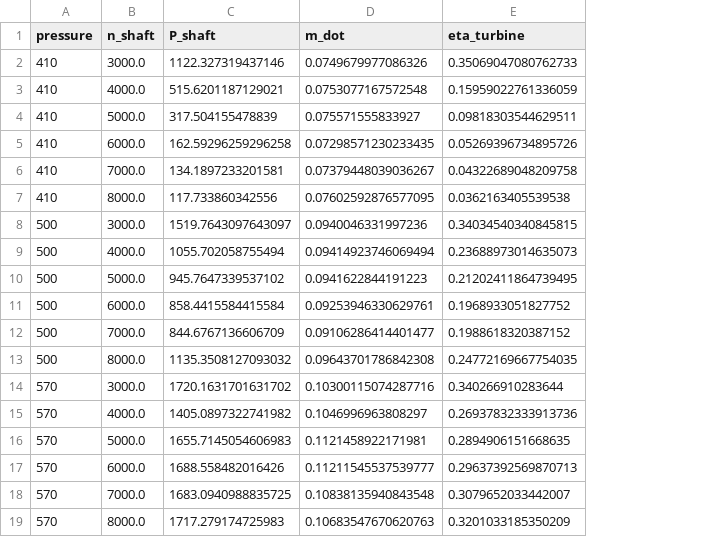
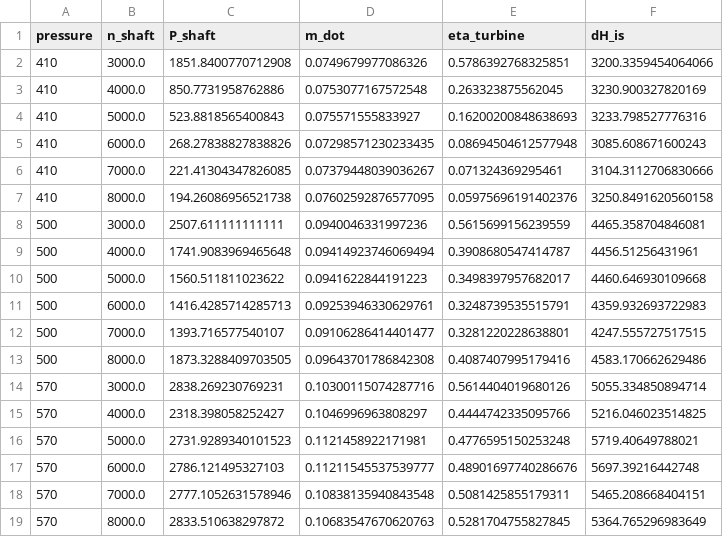
Before and after one commit to janspale/DEXPAND, a CSV file: experimental_data/MM_testrig_CTU/W50_Spratech/evaluated_data_2202324.csv, drawn as a sheet; the diff names each change by its address in the sheet, - before the commit and + after, or states it on an @@ line.

```diff
--- a/experimental_data/MM_testrig_CTU/W50_Spratech/evaluated_data_2202324.csv
+++ b/experimental_data/MM_testrig_CTU/W50_Spratech/evaluated_data_2202324.csv
+column F (dH_is), rows 2-19: 3200.3359454064066 | 3230.900327820169 | 3233.798527776316 | 3085.608671600243 | 3104.3112706830666 | 3250.8491620560158 | 4465.358704846081 | 4456.51256431961 | 4460.646930109668 | 4359.932693722983 | 4247.555727517515 | 4583.170662629486 | 5055.334850894714 | 5216.046023514825 | 5719.40649788021 | 5697.39216442748 | 5465.208668404151 | 5364.765296983649
-C2 (P_shaft): 1122.327319437146
+C2 (P_shaft): 1851.8400770712908
-E2 (eta_turbine): 0.35069047080762733
+E2 (eta_turbine): 0.5786392768325851
-C3 (P_shaft): 515.6201187129021
+C3 (P_shaft): 850.7731958762886
-E3 (eta_turbine): 0.15959022761336059
+E3 (eta_turbine): 0.263323875562045
-C4 (P_shaft): 317.504155478839
+C4 (P_shaft): 523.8818565400843
-E4 (eta_turbine): 0.09818303544629511
+E4 (eta_turbine): 0.16200200848638693
-C5 (P_shaft): 162.59296259296258
+C5 (P_shaft): 268.27838827838826
-E5 (eta_turbine): 0.05269396734895726
+E5 (eta_turbine): 0.08694504612577948
-C6 (P_shaft): 134.1897233201581
+C6 (P_shaft): 221.41304347826085
-E6 (eta_turbine): 0.04322689048209758
+E6 (eta_turbine): 0.071324369295461
-C7 (P_shaft): 117.733860342556
+C7 (P_shaft): 194.26086956521738
-E7 (eta_turbine): 0.0362163405539538
+E7 (eta_turbine): 0.05975696191402376
-C8 (P_shaft): 1519.7643097643097
+C8 (P_shaft): 2507.611111111111
-E8 (eta_turbine): 0.34034540340845815
+E8 (eta_turbine): 0.5615699156239559
-C9 (P_shaft): 1055.702058755494
+C9 (P_shaft): 1741.9083969465648
-E9 (eta_turbine): 0.23688973014635073
+E9 (eta_turbine): 0.3908680547414787
-C10 (P_shaft): 945.7647339537102
+C10 (P_shaft): 1560.511811023622
-E10 (eta_turbine): 0.21202411864739495
+E10 (eta_turbine): 0.3498397957682017
-C11 (P_shaft): 858.4415584415584
+C11 (P_shaft): 1416.4285714285713
-E11 (eta_turbine): 0.1968933051827752
+E11 (eta_turbine): 0.3248739535515791
-C12 (P_shaft): 844.6767136606709
+C12 (P_shaft): 1393.716577540107
-E12 (eta_turbine): 0.1988618320387152
+E12 (eta_turbine): 0.3281220228638801
-C13 (P_shaft): 1135.3508127093032
+C13 (P_shaft): 1873.3288409703505
-E13 (eta_turbine): 0.24772169667754035
+E13 (eta_turbine): 0.4087407995179416
-C14 (P_shaft): 1720.1631701631702
+C14 (P_shaft): 2838.269230769231
-E14 (eta_turbine): 0.340266910283644
+E14 (eta_turbine): 0.5614404019680126
-C15 (P_shaft): 1405.0897322741982
+C15 (P_shaft): 2318.398058252427
-E15 (eta_turbine): 0.26937832333913736
+E15 (eta_turbine): 0.4444742335095766
-C16 (P_shaft): 1655.7145054606983
+C16 (P_shaft): 2731.9289340101523
-E16 (eta_turbine): 0.2894906151668635
+E16 (eta_turbine): 0.4776595150253248
-C17 (P_shaft): 1688.558482016426
+C17 (P_shaft): 2786.121495327103
-E17 (eta_turbine): 0.29637392569870713
+E17 (eta_turbine): 0.48901697740286676
-C18 (P_shaft): 1683.0940988835725
+C18 (P_shaft): 2777.1052631578946
-E18 (eta_turbine): 0.3079652033442007
+E18 (eta_turbine): 0.5081425855179311
-C19 (P_shaft): 1717.279174725983
+C19 (P_shaft): 2833.510638297872
-E19 (eta_turbine): 0.3201033185350209
+E19 (eta_turbine): 0.5281704755827845
```
Also changed, not shown: 33 other files.
